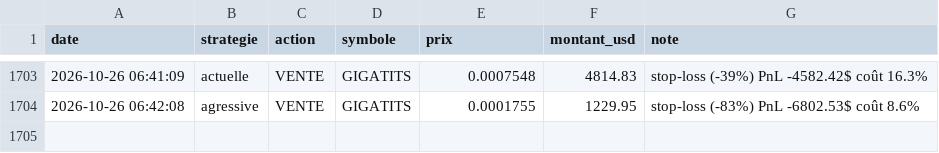
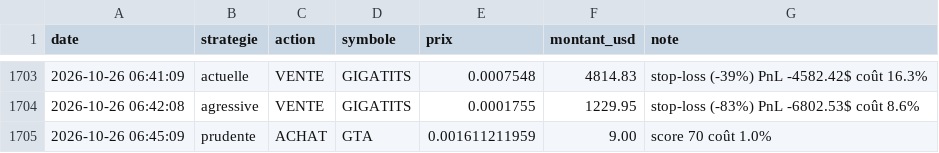
Before and after one commit to oshua888/memebot-, a CSV file: journal.csv, drawn as a sheet; only a part is shown, gaps mark what is left out; the diff names each change by its address in the sheet, - before the commit and + after, or states it on an @@ line.

```diff
--- a/journal.csv
+++ b/journal.csv
+row 1705: 2026-10-26 06:45:09 | prudente | ACHAT | GTA | 0.001611211959 | 9.00 | score 70 coût 1.0%
```
Also changed, not shown: 4 other files.
